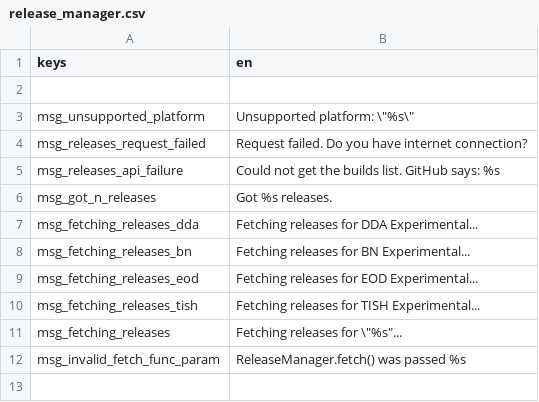
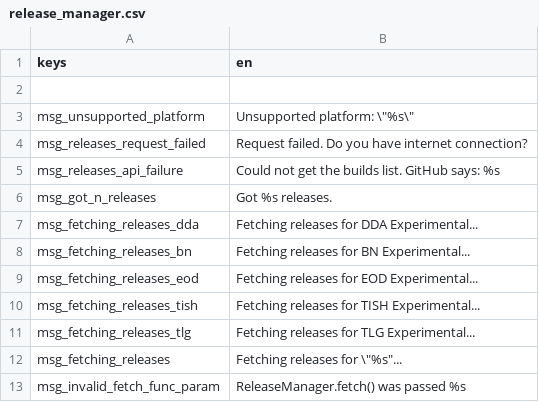
Before and after one commit to CrimsonCrossBunker/Catapult, a CSV file: text/en/release_manager.csv, drawn as a sheet; the diff names each change by its address in the sheet, - before the commit and + after, or states it on an @@ line.

```diff
--- a/text/en/release_manager.csv
+++ b/text/en/release_manager.csv
+row 11: msg_fetching_releases_tlg | Fetching releases for TLG Experimental...
```
Also changed, not shown: 4 other files.
